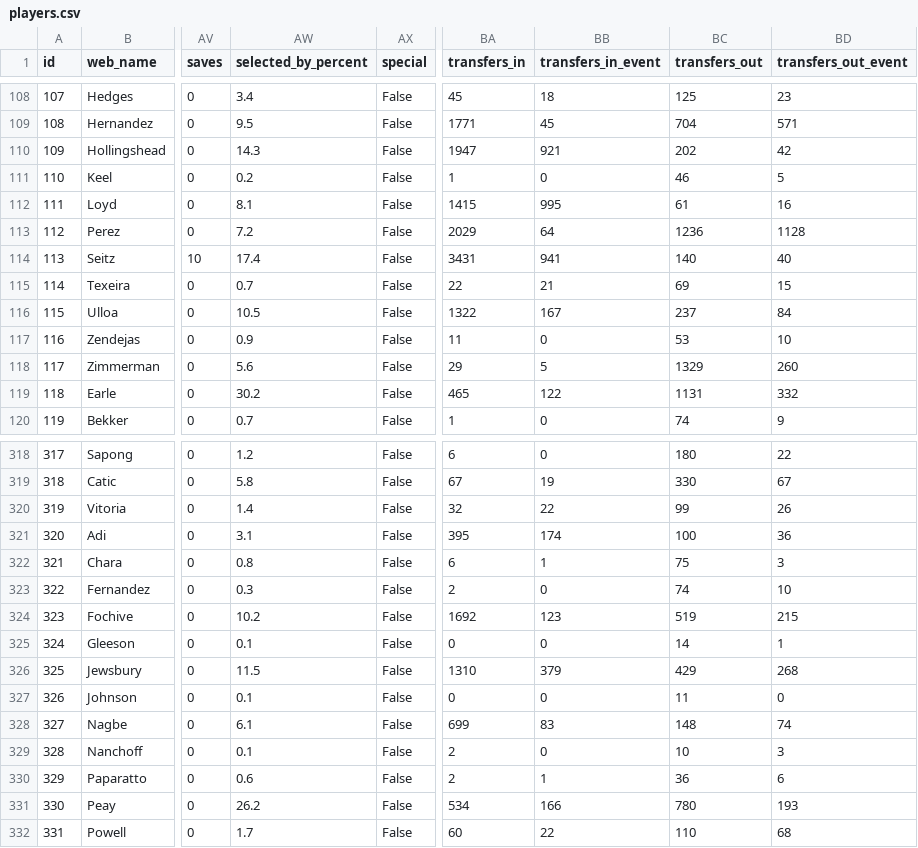
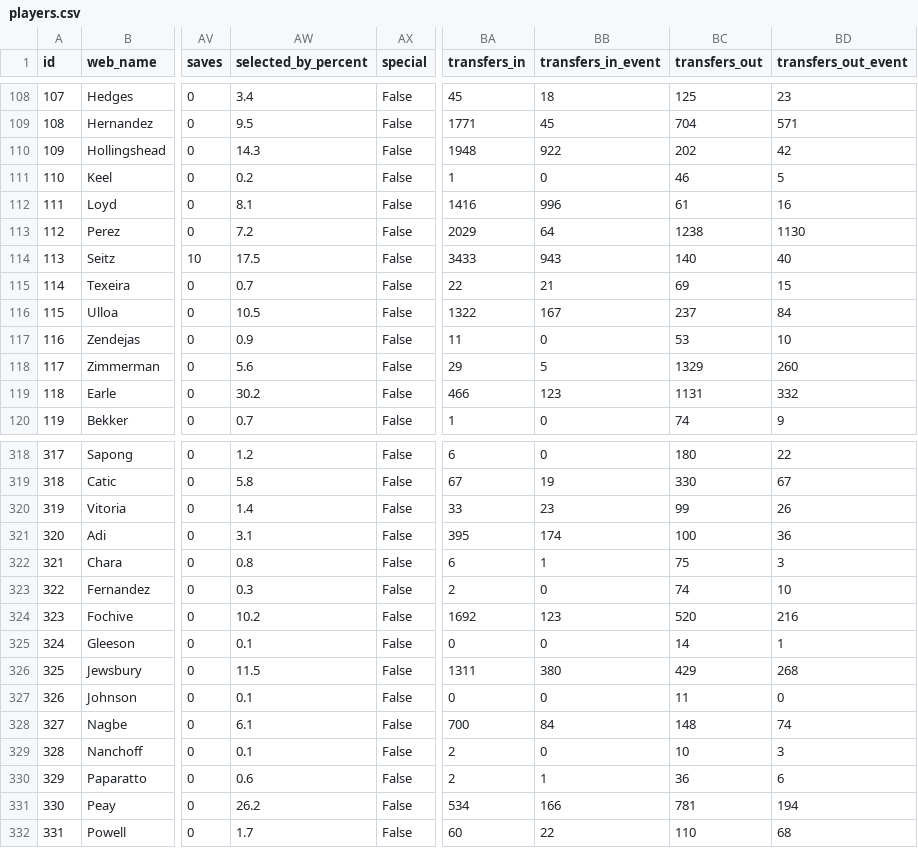
Before and after one commit to coffenbacher/mls-data, a CSV file: automated/players/players.csv, drawn as a sheet; only a part is shown, gaps mark what is left out; the diff covers the shown part only; the diff names each change by its address in the sheet, - before the commit and + after, or states it on an @@ line.

Commit message:
Auto updating players data - file players

```diff
--- a/automated/players/players.csv
+++ b/automated/players/players.csv
-BA110 (transfers_in): 1947
+BA110 (transfers_in): 1948
-BB110 (transfers_in_event): 921
+BB110 (transfers_in_event): 922
-BA112 (transfers_in): 1415
+BA112 (transfers_in): 1416
-BB112 (transfers_in_event): 995
+BB112 (transfers_in_event): 996
-BC113 (transfers_out): 1236
+BC113 (transfers_out): 1238
-BD113 (transfers_out_event): 1128
+BD113 (transfers_out_event): 1130
-AW114 (selected_by_percent): 17.4
+AW114 (selected_by_percent): 17.5
-BA114 (transfers_in): 3431
+BA114 (transfers_in): 3433
-BB114 (transfers_in_event): 941
+BB114 (transfers_in_event): 943
-BA119 (transfers_in): 465
+BA119 (transfers_in): 466
-BB119 (transfers_in_event): 122
+BB119 (transfers_in_event): 123
-BA320 (transfers_in): 32
+BA320 (transfers_in): 33
-BB320 (transfers_in_event): 22
+BB320 (transfers_in_event): 23
-BC324 (transfers_out): 519
+BC324 (transfers_out): 520
-BD324 (transfers_out_event): 215
+BD324 (transfers_out_event): 216
-BA326 (transfers_in): 1310
+BA326 (transfers_in): 1311
-BB326 (transfers_in_event): 379
+BB326 (transfers_in_event): 380
-BA328 (transfers_in): 699
+BA328 (transfers_in): 700
-BB328 (transfers_in_event): 83
+BB328 (transfers_in_event): 84
-BC331 (transfers_out): 780
+BC331 (transfers_out): 781
-BD331 (transfers_out_event): 193
+BD331 (transfers_out_event): 194
```
Also changed, not shown: 80 edited cells elsewhere in this file, 2 other files.
